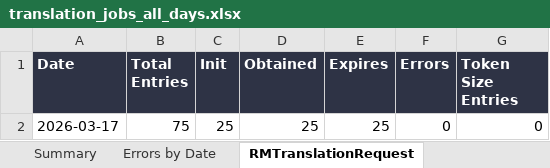
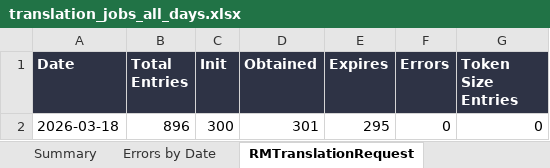
Before and after one commit to adeporra/rm-translation-reports, an Excel workbook: translation_jobs_all_days.xlsx, sheet RMTranslationRequest, drawn as a sheet; values as stored, in another font and other column widths than the file's, no borders; removed rows and columns are numbered as before the commit, all else as after; the diff names each change by its address in the sheet, - before the commit and + after, or states it on an @@ line.

```diff
--- a/translation_jobs_all_days.xlsx (sheet RMTranslationRequest)
+++ b/translation_jobs_all_days.xlsx (sheet RMTranslationRequest)
-row 2: 2026-03-17 | 75 | 25 | 25 | 25 | 0 | 0
+row 2: 2026-03-18 | 896 | 300 | 301 | 295 | 0 | 0
```
Also changed, not shown: sheet Translation Jobs, sheet Summary, sheet Errors by Date, 5 other files.
